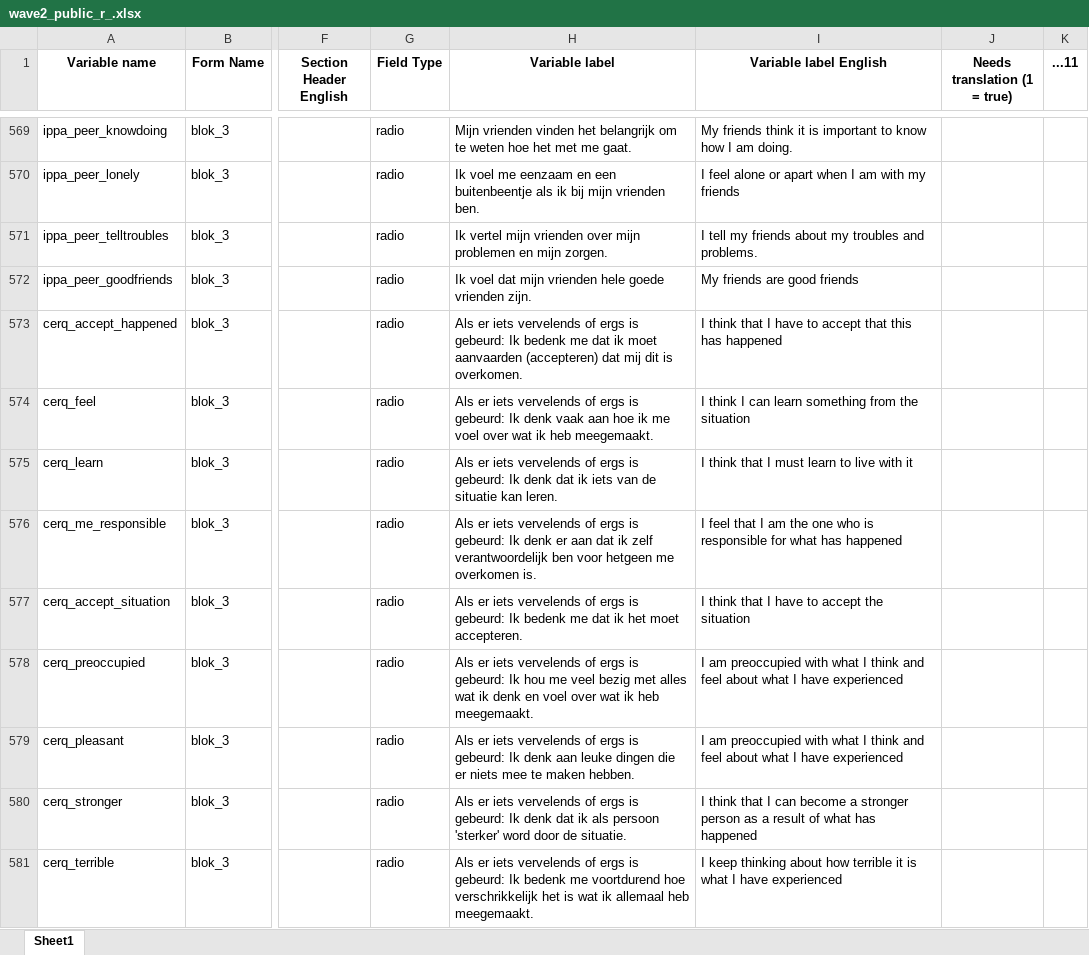
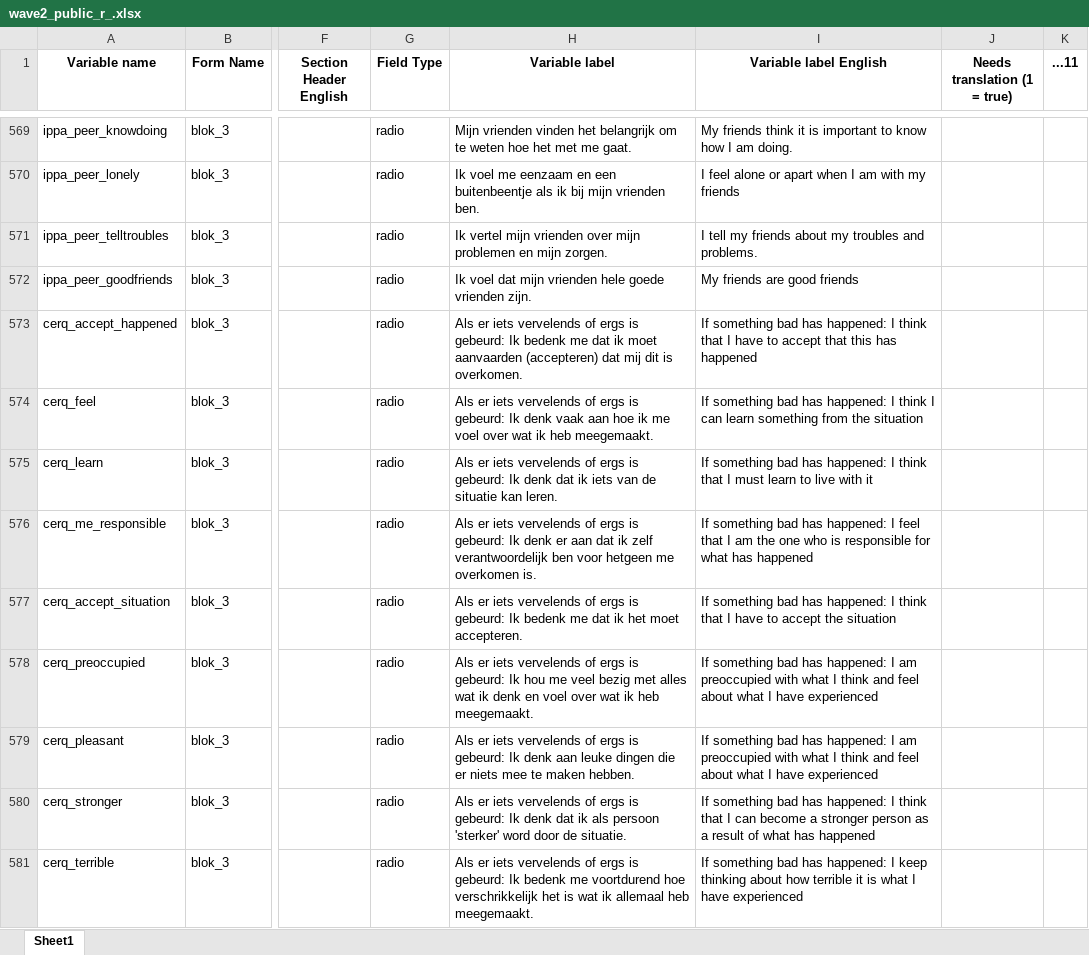
Before and after one commit to benjsimsa/SIGMA-Interactive-Codebook, an Excel workbook: wave2_public_r_.xlsx, sheet Sheet1, drawn as a sheet; only a part is shown, gaps mark what is left out; values as stored, in another font and other column widths than the file's, no borders; the diff covers the shown part only; the diff names each change by its address in the sheet, - before the commit and + after, or states it on an @@ line.

```diff
--- a/wave2_public_r_.xlsx (sheet Sheet1)
+++ b/wave2_public_r_.xlsx (sheet Sheet1)
-I573 (Variable label English): I think…
+I573 (Variable label English): If something bad has happened: I think…
-I574 (Variable label English): I think…
+I574 (Variable label English): If something bad has happened: I think…
-I575 (Variable label English): I think…
+I575 (Variable label English): If something bad has happened: I think…
-I576 (Variable label English): I feel…
+I576 (Variable label English): If something bad has happened: I feel…
-I577 (Variable label English): I think…
+I577 (Variable label English): If something bad has happened: I think…
-I578:I579 (Variable label English): I am…
+I578:I579 (Variable label English): If something bad has happened: I am…
-I580 (Variable label English): I think…
+I580 (Variable label English): If something bad has happened: I think…
-I581 (Variable label English): I keep…
+I581 (Variable label English): If something bad has happened: I keep…
```
Also changed, not shown: 9 edited cells elsewhere in this sheet, wave2_public_r.xlsx, wavecovid_public_r_.xlsx, 2 other files.
